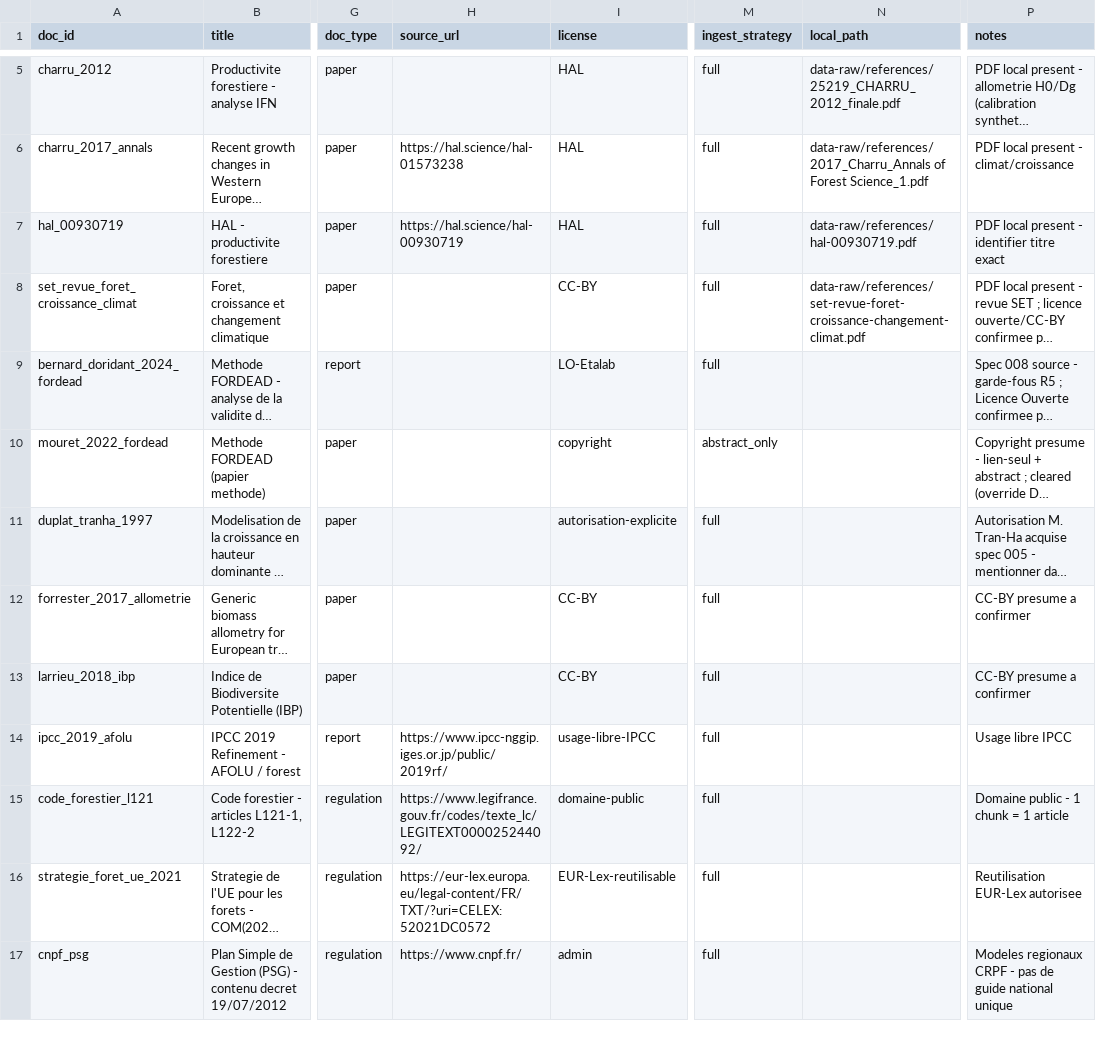
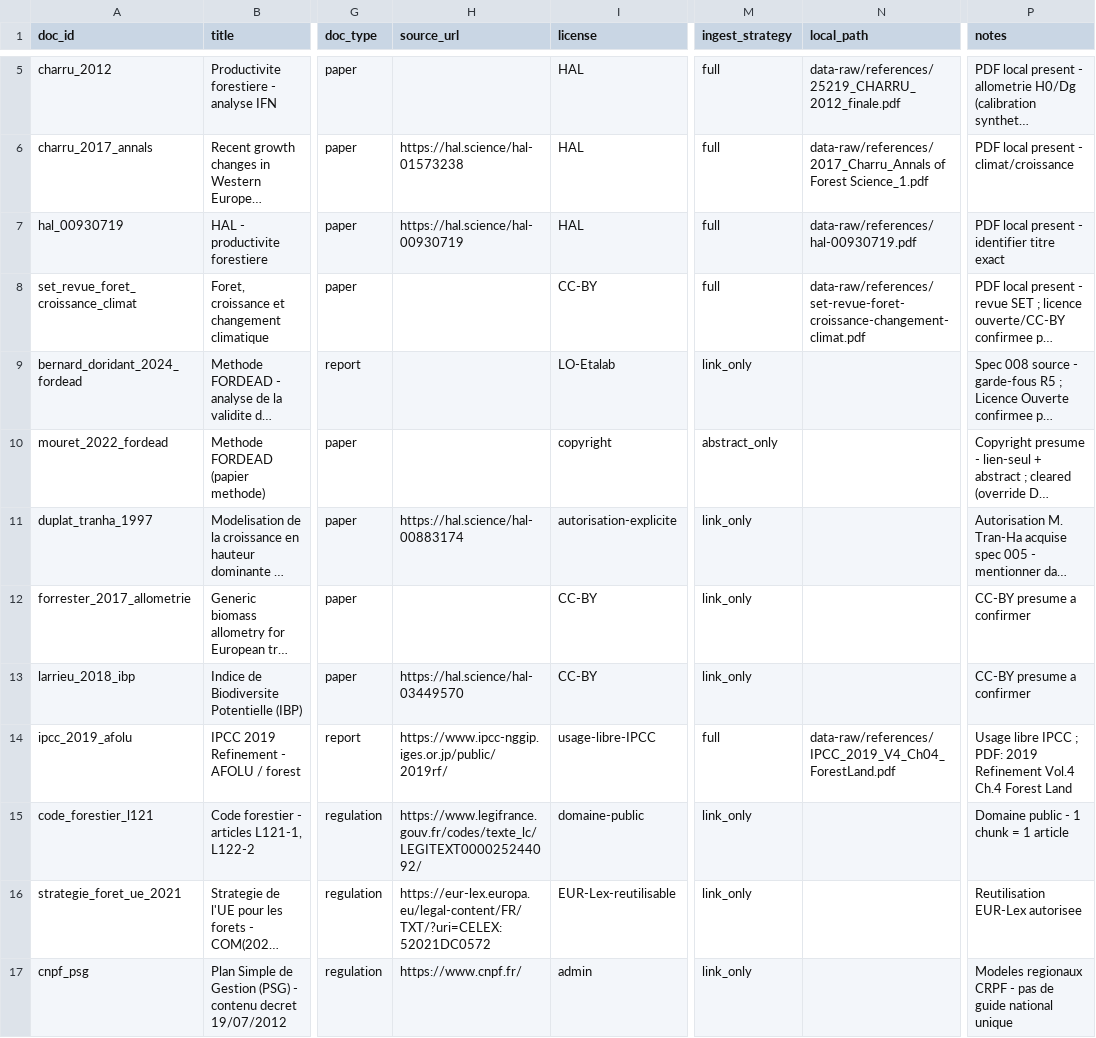
Before and after one commit to pobsteta/nemeton, a CSV file: inst/extdata/knowledge_corpus_v1.csv, drawn as a sheet; only a part is shown, gaps mark what is left out; long unchanged cells end in …; the diff covers the shown part only; the diff names each change by its address in the sheet, - before the commit and + after, or states it on an @@ line.

```diff
--- a/inst/extdata/knowledge_corpus_v1.csv
+++ b/inst/extdata/knowledge_corpus_v1.csv
-M9 (ingest_strategy): full
+M9 (ingest_strategy): link_only
-H11 (source_url): (empty)
+H11 (source_url): https://hal.science/hal-00883174
-M11:M13 (ingest_strategy): full
+M11:M13 (ingest_strategy): link_only
-H13 (source_url): (empty)
+H13 (source_url): https://hal.science/hal-03449570
-N14 (local_path): (empty)
+N14 (local_path): data-raw/references/IPCC_2019_V4_Ch04_ForestLand.pdf
-P14 (notes): Usage libre IPCC
+P14 (notes): Usage libre IPCC ; PDF: 2019 Refinement Vol.4 Ch.4 Forest Land
-M15:M17 (ingest_strategy): full
+M15:M17 (ingest_strategy): link_only
```
Also changed, not shown: 16 edited cells elsewhere in this file, 7 other files.
